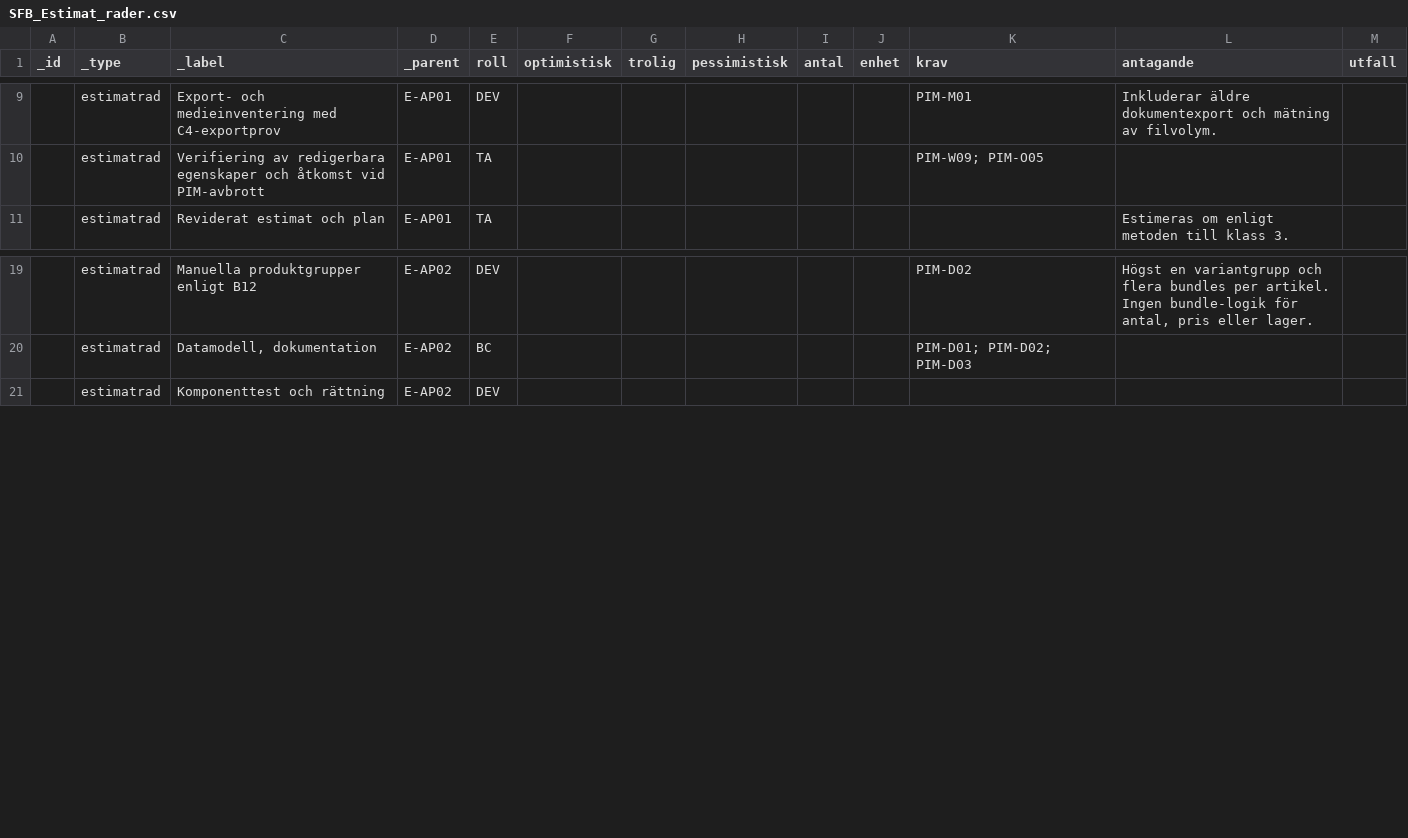
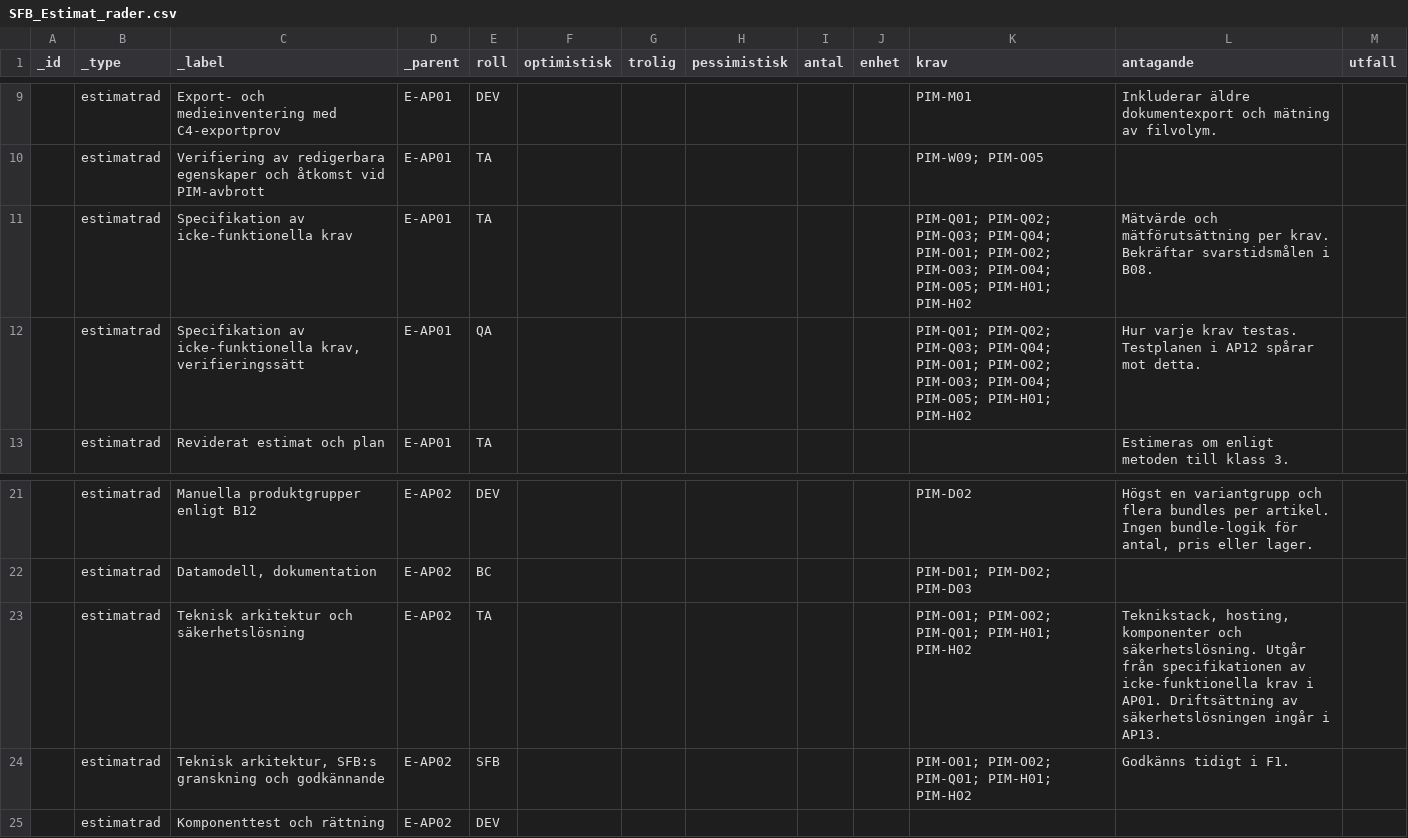
Before and after one commit to psu-vaimo/sfb, a CSV file: SFB_Estimat_rader.csv, drawn as a sheet; only a part is shown, gaps mark what is left out; the diff names each change by its address in the sheet, - before the commit and + after, or states it on an @@ line.

```diff
--- a/SFB_Estimat_rader.csv
+++ b/SFB_Estimat_rader.csv
+row 11:  | estimatrad | Specifikation av icke-funktionella krav | E-AP01 | TA |  |  |  |  |  | PIM-Q01; PIM-Q02; PIM-Q03; PIM-Q04; PIM-O01; PIM-O02; PIM-O03; PIM-O04; PIM-O05; PIM-H01; PIM-H02 | Mätvärde och mätförutsättning per krav. Bekräftar svarstidsmålen i B08.
+row 12:  | estimatrad | Specifikation av icke-funktionella krav, verifieringssätt | E-AP01 | QA |  |  |  |  |  | PIM-Q01; PIM-Q02; PIM-Q03; PIM-Q04; PIM-O01; PIM-O02; PIM-O03; PIM-O04; PIM-O05; PIM-H01; PIM-H02 | Hur varje krav testas. Testplanen i AP12 spårar mot detta.
+row 23:  | estimatrad | Teknisk arkitektur och säkerhetslösning | E-AP02 | TA |  |  |  |  |  | PIM-O01; PIM-O02; PIM-Q01; PIM-H01; PIM-H02 | Teknikstack, hosting, komponenter och säkerhetslösning. Utgår från specifikationen av icke-funktionella krav i AP01. Driftsättning av säkerhetslösningen ingår i AP13.
+row 24:  | estimatrad | Teknisk arkitektur, SFB:s granskning och godkännande | E-AP02 | SFB |  |  |  |  |  | PIM-O01; PIM-O02; PIM-Q01; PIM-H01; PIM-H02 | Godkänns tidigt i F1.
```
